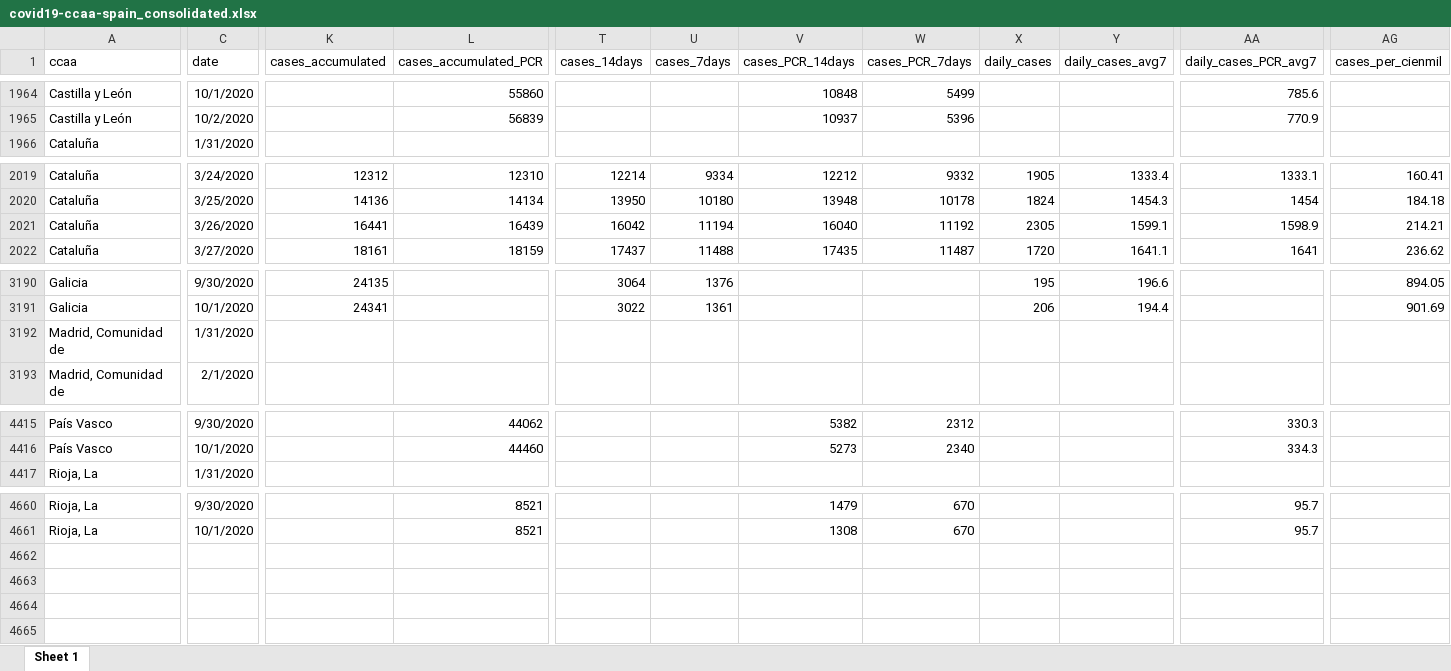
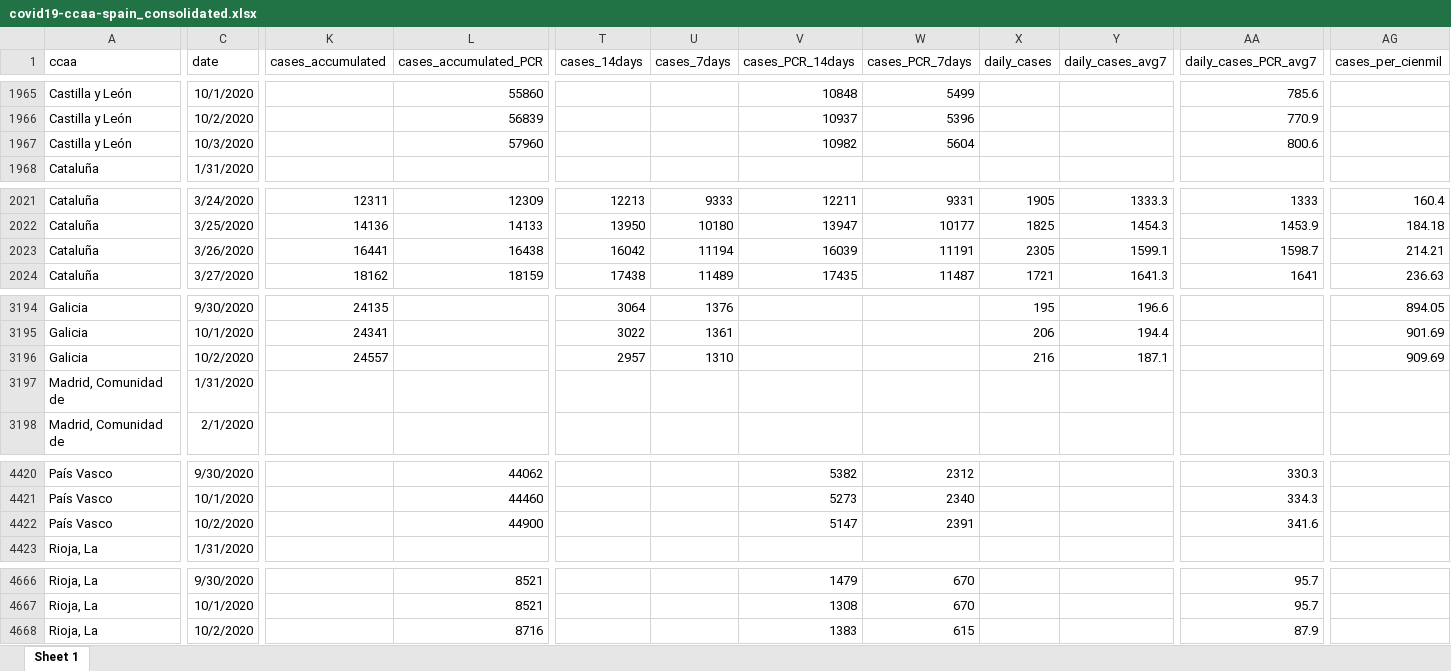
Before and after one commit to montera34/escovid19data, an Excel workbook: data/output/covid19-ccaa-spain_consolidated.xlsx, sheet Sheet 1, drawn as a sheet; only a part is shown, gaps mark what is left out; values as stored, in another font and other column widths than the file's, no borders; addresses are those after the commit; rows hold the shown columns only; the diff covers the shown part only; the diff names each change by its address in the sheet, - before the commit and + after, or states it on an @@ line.

```diff
--- a/data/output/covid19-ccaa-spain_consolidated.xlsx (sheet Sheet 1)
+++ b/data/output/covid19-ccaa-spain_consolidated.xlsx (sheet Sheet 1)
+row 1967: Castilla y León | 10/3/2020 |  | 57960 |  |  | 10982 | 5604 |  |  | 800.6
-K2021 (cases_accumulated): 12312
+K2021 (cases_accumulated): 12311
-L2021 (cases_accumulated_PCR): 12310
+L2021 (cases_accumulated_PCR): 12309
-T2021 (cases_14days): 12214
+T2021 (cases_14days): 12213
-U2021 (cases_7days): 9334
+U2021 (cases_7days): 9333
-V2021 (cases_PCR_14days): 12212
+V2021 (cases_PCR_14days): 12211
-W2021 (cases_PCR_7days): 9332
+W2021 (cases_PCR_7days): 9331
-Y2021 (daily_cases_avg7): 1333.4
+Y2021 (daily_cases_avg7): 1333.3
-AA2021 (daily_cases_PCR_avg7): 1333.1
+AA2021 (daily_cases_PCR_avg7): 1333
-AG2021 (cases_per_cienmil): 160.41
+AG2021 (cases_per_cienmil): 160.4
-L2022 (cases_accumulated_PCR): 14134
+L2022 (cases_accumulated_PCR): 14133
-V2022 (cases_PCR_14days): 13948
+V2022 (cases_PCR_14days): 13947
-W2022 (cases_PCR_7days): 10178
+W2022 (cases_PCR_7days): 10177
-X2022 (daily_cases): 1824
+X2022 (daily_cases): 1825
-AA2022 (daily_cases_PCR_avg7): 1454
+AA2022 (daily_cases_PCR_avg7): 1453.9
-L2023 (cases_accumulated_PCR): 16439
+L2023 (cases_accumulated_PCR): 16438
-V2023 (cases_PCR_14days): 16040
+V2023 (cases_PCR_14days): 16039
-W2023 (cases_PCR_7days): 11192
+W2023 (cases_PCR_7days): 11191
-AA2023 (daily_cases_PCR_avg7): 1598.9
+AA2023 (daily_cases_PCR_avg7): 1598.7
-K2024 (cases_accumulated): 18161
+K2024 (cases_accumulated): 18162
-T2024 (cases_14days): 17437
+T2024 (cases_14days): 17438
-U2024 (cases_7days): 11488
+U2024 (cases_7days): 11489
-X2024 (daily_cases): 1720
+X2024 (daily_cases): 1721
-Y2024 (daily_cases_avg7): 1641.1
+Y2024 (daily_cases_avg7): 1641.3
-AG2024 (cases_per_cienmil): 236.62
+AG2024 (cases_per_cienmil): 236.63
+row 3196: Galicia | 10/2/2020 | 24557 |  | 2957 | 1310 |  |  | 216 | 187.1 |  | 909.69
+row 4422: País Vasco | 10/2/2020 |  | 44900 |  |  | 5147 | 2391 |  |  | 341.6
+row 4668: Rioja, La | 10/2/2020 |  | 8716 |  |  | 1383 | 615 |  |  | 87.9
```
Also changed, not shown: 3 added rows and 1787 edited cells elsewhere in this sheet, data/output/covid19-spain_consolidated.xlsx, 7 other files.
